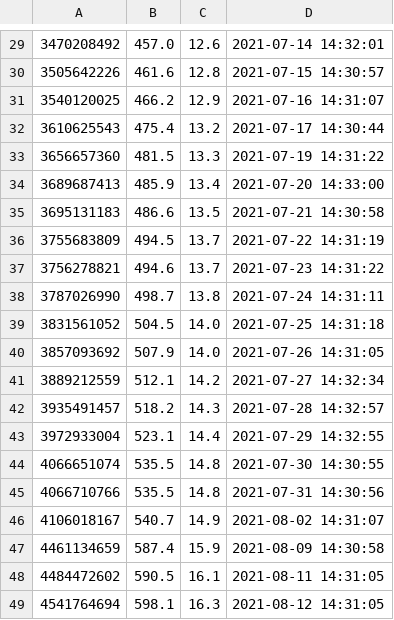
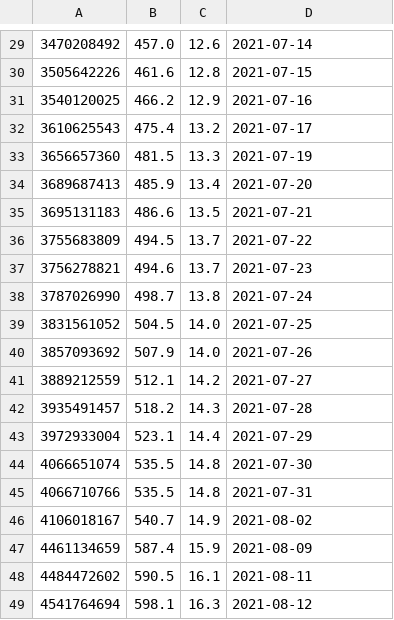
Before and after one commit to brunaalvesws/Projeto2-Estatistica, a CSV file: world_time_series.csv, drawn as a sheet; only a part is shown, gaps mark what is left out; the diff covers the shown part only; the diff names each change by its address in the sheet, - before the commit and + after, or states it on an @@ line.

```diff
--- a/world_time_series.csv
+++ b/world_time_series.csv
-D29: 2021-07-14 14:32:01
+D29: 2021-07-14
-D30: 2021-07-15 14:30:57
+D30: 2021-07-15
-D31: 2021-07-16 14:31:07
+D31: 2021-07-16
-D32: 2021-07-17 14:30:44
+D32: 2021-07-17
-D33: 2021-07-19 14:31:22
+D33: 2021-07-19
-D34: 2021-07-20 14:33:00
+D34: 2021-07-20
-D35: 2021-07-21 14:30:58
+D35: 2021-07-21
-D36: 2021-07-22 14:31:19
+D36: 2021-07-22
-D37: 2021-07-23 14:31:22
+D37: 2021-07-23
-D38: 2021-07-24 14:31:11
+D38: 2021-07-24
-D39: 2021-07-25 14:31:18
+D39: 2021-07-25
-D40: 2021-07-26 14:31:05
+D40: 2021-07-26
-D41: 2021-07-27 14:32:34
+D41: 2021-07-27
-D42: 2021-07-28 14:32:57
+D42: 2021-07-28
-D43: 2021-07-29 14:32:55
+D43: 2021-07-29
-D44: 2021-07-30 14:30:55
+D44: 2021-07-30
-D45: 2021-07-31 14:30:56
+D45: 2021-07-31
-D46: 2021-08-02 14:31:07
+D46: 2021-08-02
-D47: 2021-08-09 14:30:58
+D47: 2021-08-09
-D48: 2021-08-11 14:31:05
+D48: 2021-08-11
-D49: 2021-08-12 14:31:05
+D49: 2021-08-12
```
Also changed, not shown: 1 added row, 1 removed row and 27 edited cells elsewhere in this file, 2 other files.
